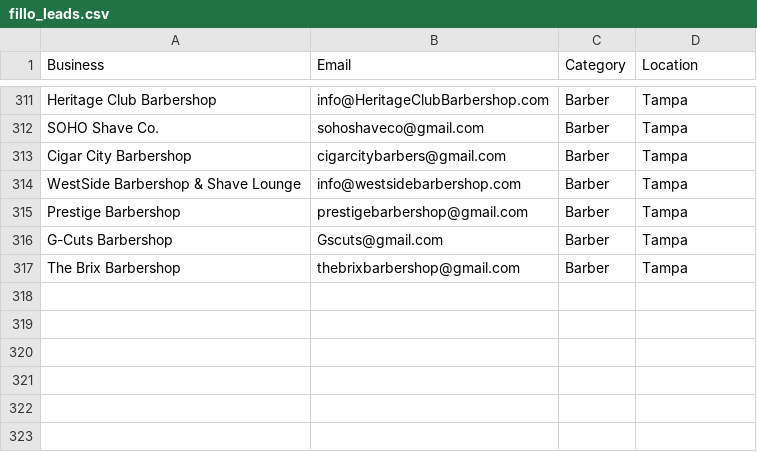
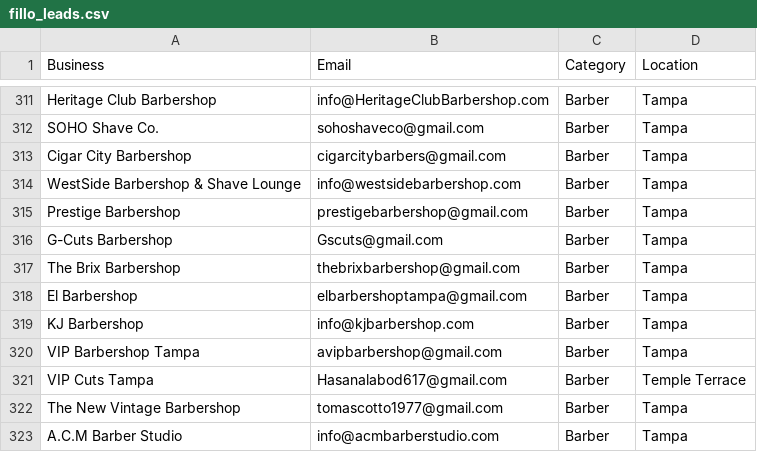
Before and after one commit to tsxau26-ux/fillo-outreach, a CSV file: fillo_leads.csv, drawn as a sheet; only a part is shown, gaps mark what is left out.

```diff
--- a/fillo_leads.csv
+++ b/fillo_leads.csv
@@ -317 +317,7 @@ G-Cuts Barbershop,Gscuts@gmail.com,Barber,Tampa
 The Brix Barbershop,thebrixbarbershop@gmail.com,Barber,Tampa
+El Barbershop,elbarbershoptampa@gmail.com,Barber,Tampa
+KJ Barbershop,info@kjbarbershop.com,Barber,Tampa
+VIP Barbershop Tampa,avipbarbershop@gmail.com,Barber,Tampa
+VIP Cuts Tampa,Hasanalabod617@gmail.com,Barber,Temple Terrace
+The New Vintage Barbershop,tomascotto1977@gmail.com,Barber,Tampa
+A.C.M Barber Studio,info@acmbarberstudio.com,Barber,Tampa
```
Also changed, not shown: 2 other files.
